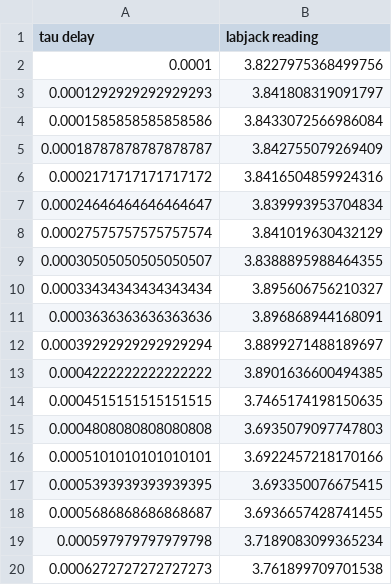
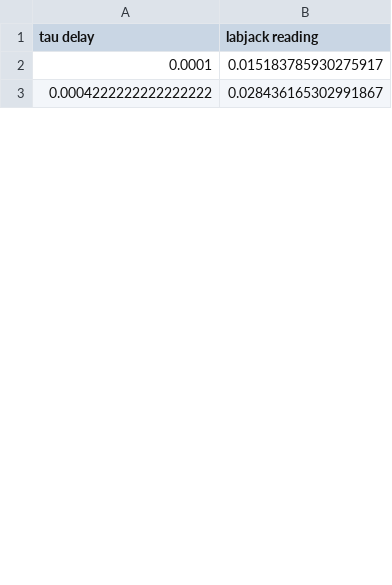
Before and after one commit to burkelabuci/quantum, a CSV file: pairs.csv, drawn as a sheet; only a part is shown; the diff covers the shown part only.

Commit message:
reads labjack iin sync

```diff
--- a/pairs.csv
+++ b/pairs.csv
@@ -1,20 +1,3 @@
 tau delay,labjack reading
-0.0001,3.8227975368499756
-0.0001292929292929293,3.841808319091797
-0.0001585858585858586,3.8433072566986084
-0.00018787878787878787,3.842755079269409
-0.0002171717171717172,3.8416504859924316
-0.00024646464646464647,3.839993953704834
-0.00027575757575757574,3.841019630432129
-0.00030505050505050507,3.8388895988464355
-0.00033434343434343434,3.895606756210327
-0.0003636363636363636,3.896868944168091
-0.00039292929292929294,3.8899271488189697
-0.0004222222222222222,3.8901636600494385
-0.0004515151515151515,3.7465174198150635
-0.0004808080808080808,3.6935079097747803
-0.0005101010101010101,3.6922457218170166
-0.0005393939393939395,3.693350076675415
-0.0005686868686868687,3.6936657428741455
-0.000597979797979798,3.7189083099365234
-0.0006272727272727273,3.761899709701538
+0.0001,0.015183785930275917
+0.0004222222222222222,0.028436165302991867
```
Also changed, not shown: 73 removed rows and 8 edited cells elsewhere in this file, 1 other file.
